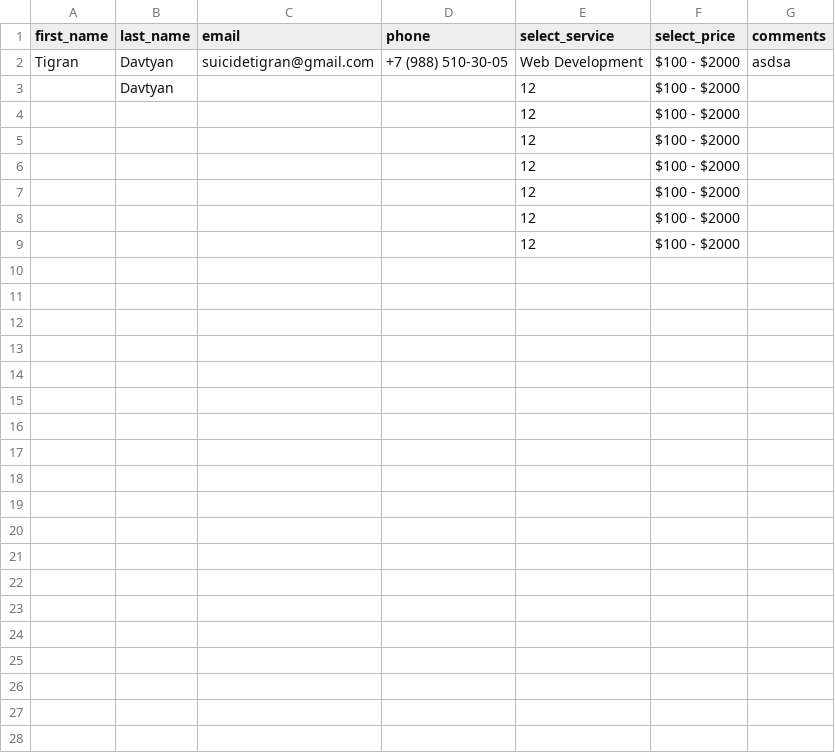
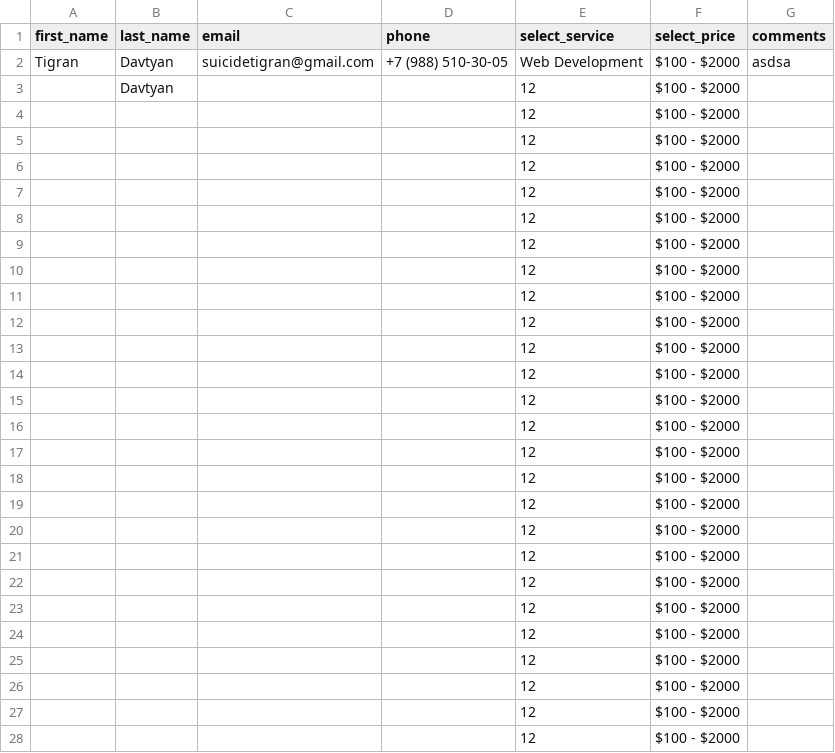
Before and after one commit to tigranftp/RazorPagesGeneral3, a CSV file: RazorPagesGeneral/csv/contacts.csv, drawn as a sheet; only a part is shown; the diff covers the shown part only.

```diff
--- a/RazorPagesGeneral/csv/contacts.csv
+++ b/RazorPagesGeneral/csv/contacts.csv
@@ -9 +9,20 @@ Tigran,"Davtyan ",suicidetigran@gmail.com,+7 (988) 510-30-05,Web Development,$10
 ,,,,12,$100 - $2000,
+,,,,12,$100 - $2000,
+,,,,12,$100 - $2000,
+,,,,12,$100 - $2000,
+,,,,12,$100 - $2000,
+,,,,12,$100 - $2000,
+,,,,12,$100 - $2000,
+,,,,12,$100 - $2000,
+,,,,12,$100 - $2000,
+,,,,12,$100 - $2000,
+,,,,12,$100 - $2000,
+,,,,12,$100 - $2000,
+,,,,12,$100 - $2000,
+,,,,12,$100 - $2000,
+,,,,12,$100 - $2000,
+,,,,12,$100 - $2000,
+,,,,12,$100 - $2000,
+,,,,12,$100 - $2000,
+,,,,12,$100 - $2000,
+,,,,12,$100 - $2000,
```
Also changed, not shown: 9 added rows elsewhere in this file, 2 other files.
